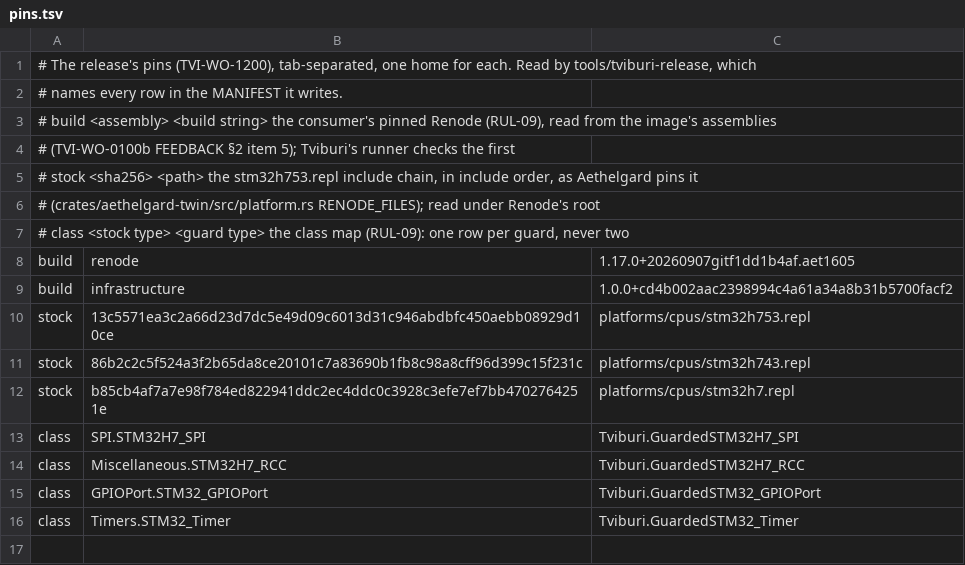
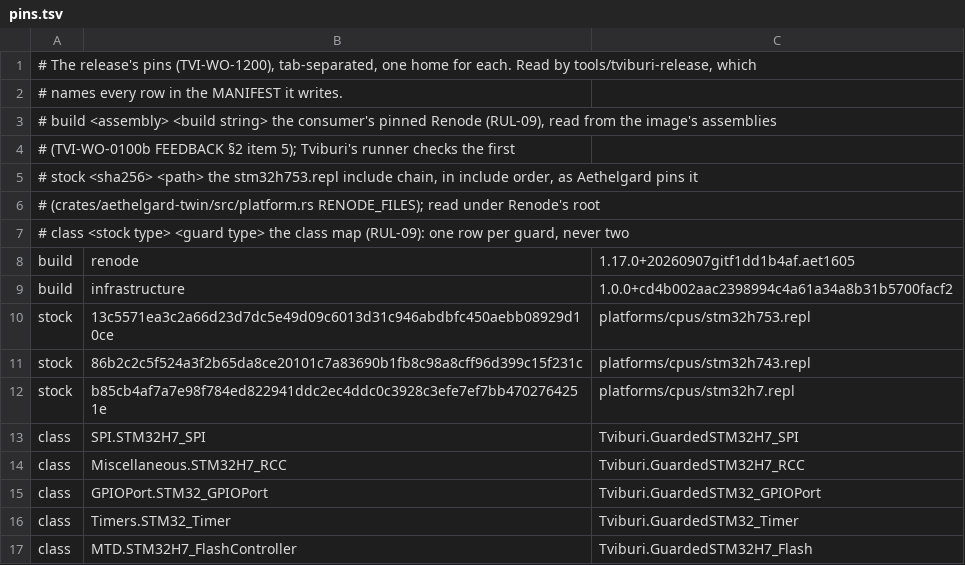
Before and after one commit to ClearForge-LLC/tviburi, a TSV file: tools/tviburi-release/pins.tsv, drawn as a sheet.

```diff
--- a/tools/tviburi-release/pins.tsv
+++ b/tools/tviburi-release/pins.tsv
@@ -16 +16,2 @@ class	GPIOPort.STM32_GPIOPort	Tviburi.GuardedSTM32_GPIOPort
 class	Timers.STM32_Timer	Tviburi.GuardedSTM32_Timer
+class	MTD.STM32H7_FlashController	Tviburi.GuardedSTM32H7_Flash
```
Also changed, not shown: model/bench-checks.tsv, 16 other files.
